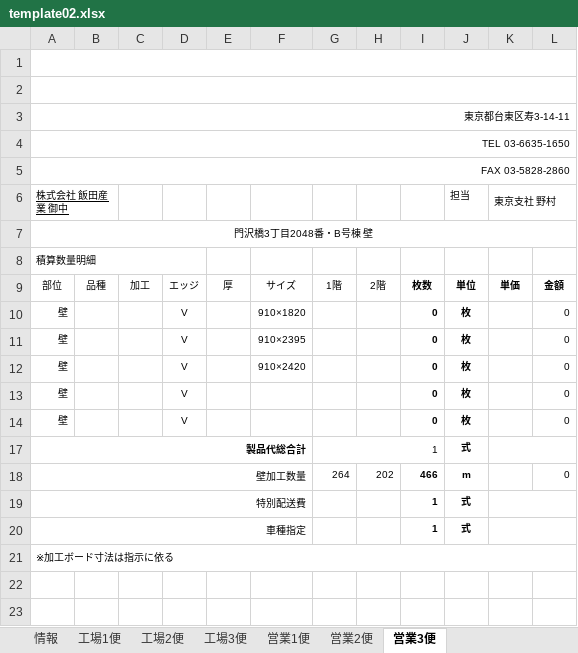
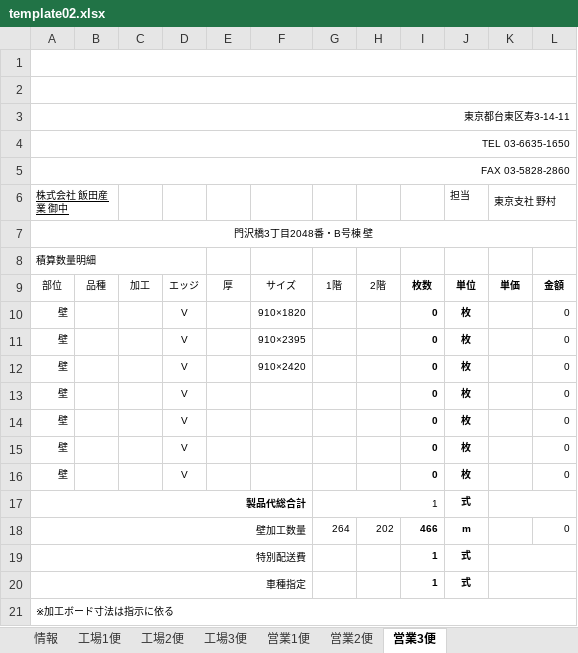
Before and after one commit to TrungNV81/03, an Excel workbook: public/template/Excel/template02.xlsx, sheet 営業3便, drawn as a sheet; values as stored, in another font and other column widths than the file's, no borders; charts and pictures not drawn; the diff names each change by its address in the sheet, - before the commit and + after, or states it on an @@ line.

```diff
--- a/public/template/Excel/template02.xlsx (sheet 営業3便)
+++ b/public/template/Excel/template02.xlsx (sheet 営業3便)
@@ row 15 unhidden: 壁 |  |  | V |  |  |  |  | 0 | 枚 |  | 0 @@
@@ row 16 unhidden: 壁 |  |  | V |  |  |  |  | 0 | 枚 |  | 0 @@
```
Also changed, not shown: sheet 営業1便, sheet 営業2便, sheet 工場1便, sheet 工場2便, sheet 工場3便, public/template/Excel/template01.xlsx, public/template/Excel/template03.xlsx, 1 other file.
